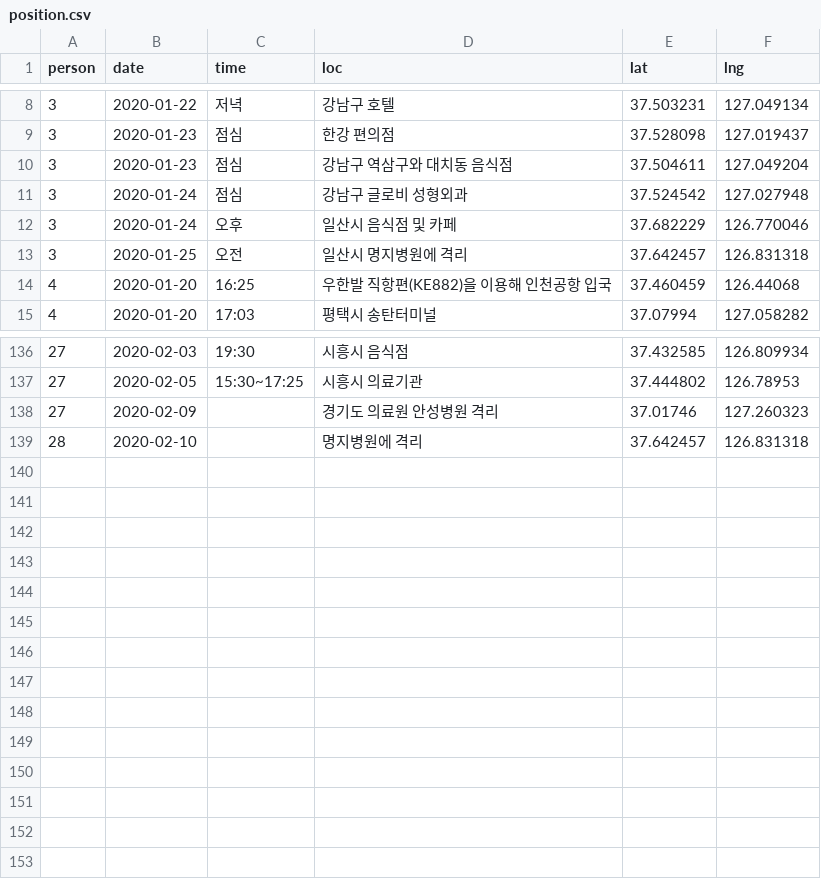
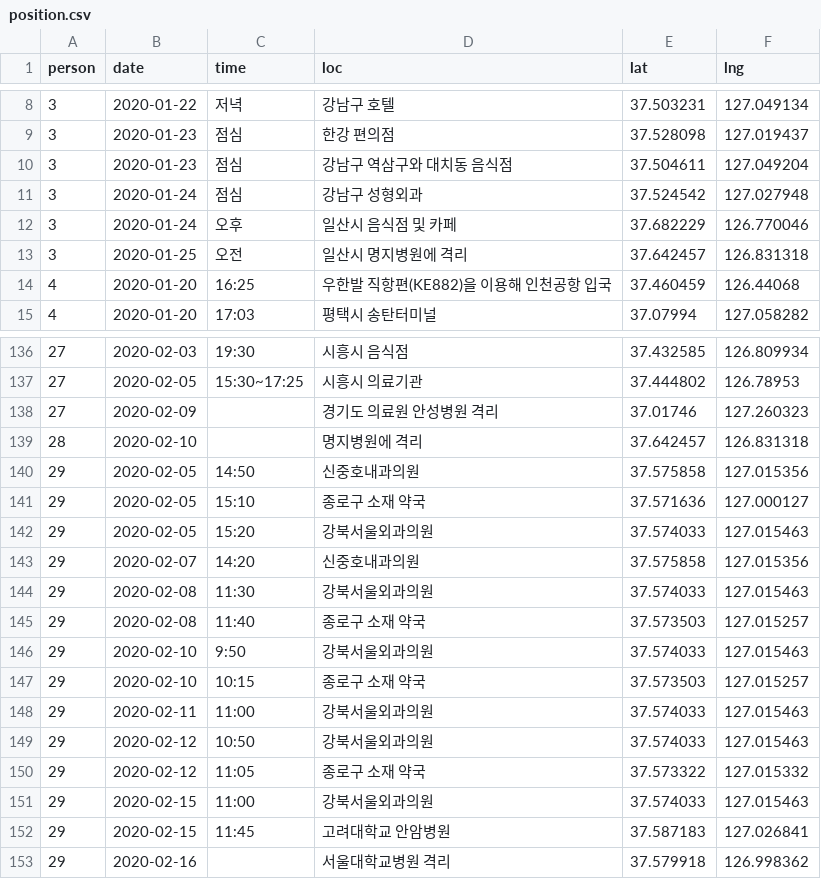
Before and after one commit to soorichu/coronako, a CSV file: public/file/position.csv, drawn as a sheet; only a part is shown, gaps mark what is left out.

Commit message:
update data 2020-02-17

```diff
--- a/public/file/position.csv
+++ b/public/file/position.csv
@@ -10,3 +10,3 @@
 3,2020-01-23,점심,강남구 역삼구와 대치동 음식점,37.504611,127.049204
-3,2020-01-24,점심,강남구 글로비 성형외과,37.524542,127.027948
+3,2020-01-24,점심,강남구 성형외과,37.524542,127.027948
 3,2020-01-24,오후,일산시 음식점 및 카페,37.682229,126.770046
@@ -139 +139,15 @@
 28,2020-02-10,,명지병원에 격리,37.642457,126.831318
+29,2020-02-05,14:50,신중호내과의원,37.575858,127.015356
+29,2020-02-05,15:10,종로구 소재 약국,37.571636,127.000127
+29,2020-02-05,15:20,강북서울외과의원,37.574033,127.015463
+29,2020-02-07,14:20,신중호내과의원,37.575858,127.015356
+29,2020-02-08,11:30,강북서울외과의원,37.574033,127.015463
+29,2020-02-08,11:40,종로구 소재 약국,37.573503,127.015257
+29,2020-02-10,9:50,강북서울외과의원,37.574033,127.015463
+29,2020-02-10,10:15,종로구 소재 약국,37.573503,127.015257
+29,2020-02-11,11:00,강북서울외과의원,37.574033,127.015463
+29,2020-02-12,10:50,강북서울외과의원,37.574033,127.015463
+29,2020-02-12,11:05,종로구 소재 약국,37.573322,127.015332
+29,2020-02-15,11:00,강북서울외과의원,37.574033, 127.015463
+29,2020-02-15,11:45,고려대학교 안암병원,37.587183,127.026841
+29,2020-02-16,,서울대학교병원 격리,37.579918,126.998362
```
Also changed, not shown: public/file/corona.csv, public/file/coronalatest.csv, 6 other files.
